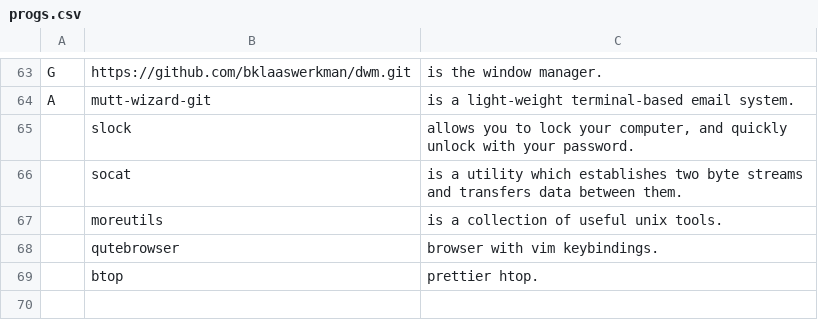
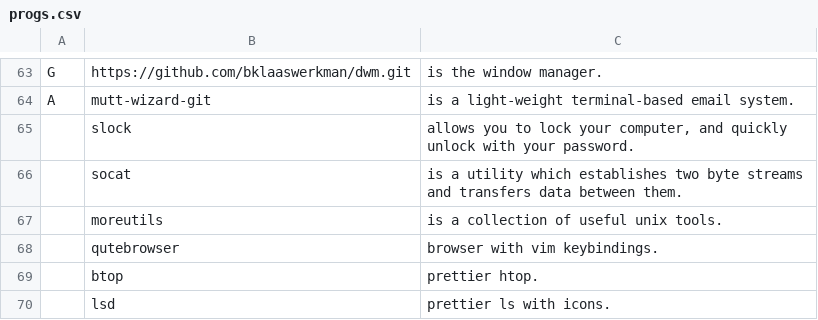
Before and after one commit to BKlaasWerkman/KARBS, a CSV file: progs.csv, drawn as a sheet; only a part is shown, gaps mark what is left out; the diff names each change by its address in the sheet, - before the commit and + after, or states it on an @@ line.

Commit message:
Update progs.csv

```diff
--- a/progs.csv
+++ b/progs.csv
+row 70:  | lsd | prettier ls with icons.
```
